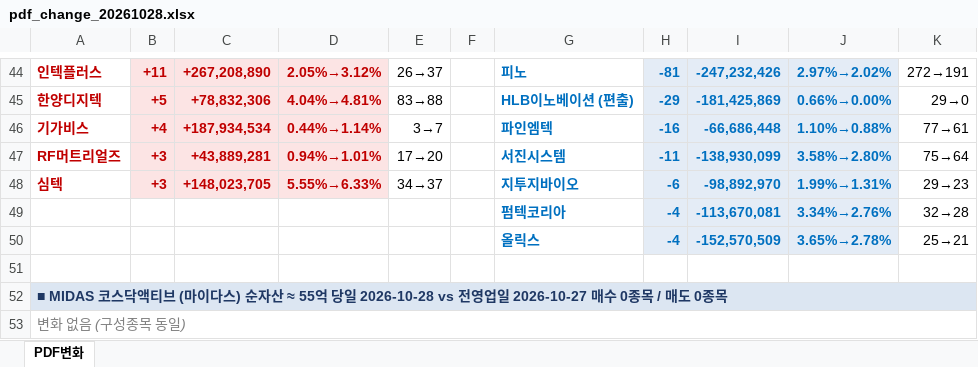
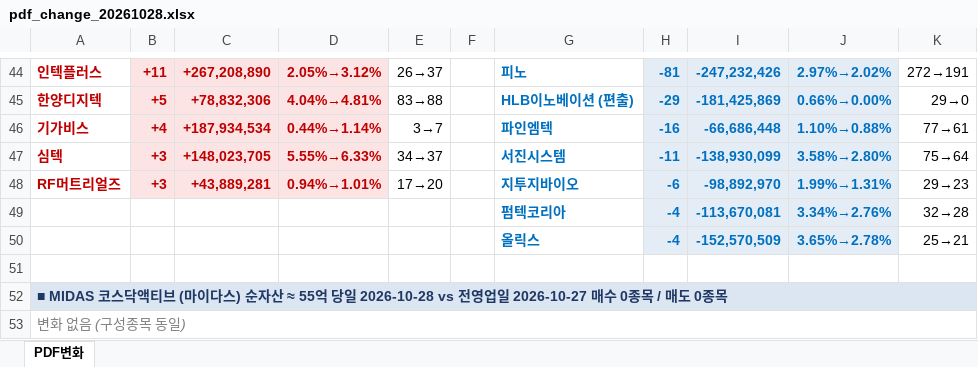
Before and after one commit to unrevr15/etf-reports, an Excel workbook: reports/pdf_change_20261028.xlsx, sheet PDF변화, drawn as a sheet; only a part is shown, gaps mark what is left out; values as stored, in another font and other column widths than the file's, no borders; the diff names each change by its address in the sheet, - before the commit and + after, or states it on an @@ line.

```diff
--- a/reports/pdf_change_20261028.xlsx (sheet PDF변화)
+++ b/reports/pdf_change_20261028.xlsx (sheet PDF변화)
-A47: RF머트리얼즈
+A47: 심텍
-C47: +43,889,281
+C47: +148,023,705
-D47: 0.94%→1.01%
+D47: 5.55%→6.33%
-E47: 17→20
+E47: 34→37
-A48: 심텍
+A48: RF머트리얼즈
-C48: +148,023,705
+C48: +43,889,281
-D48: 5.55%→6.33%
+D48: 0.94%→1.01%
-E48: 34→37
+E48: 17→20
```
Also changed, not shown: reports/pdf_rolling5_20261028.xlsx, 2 other files.
